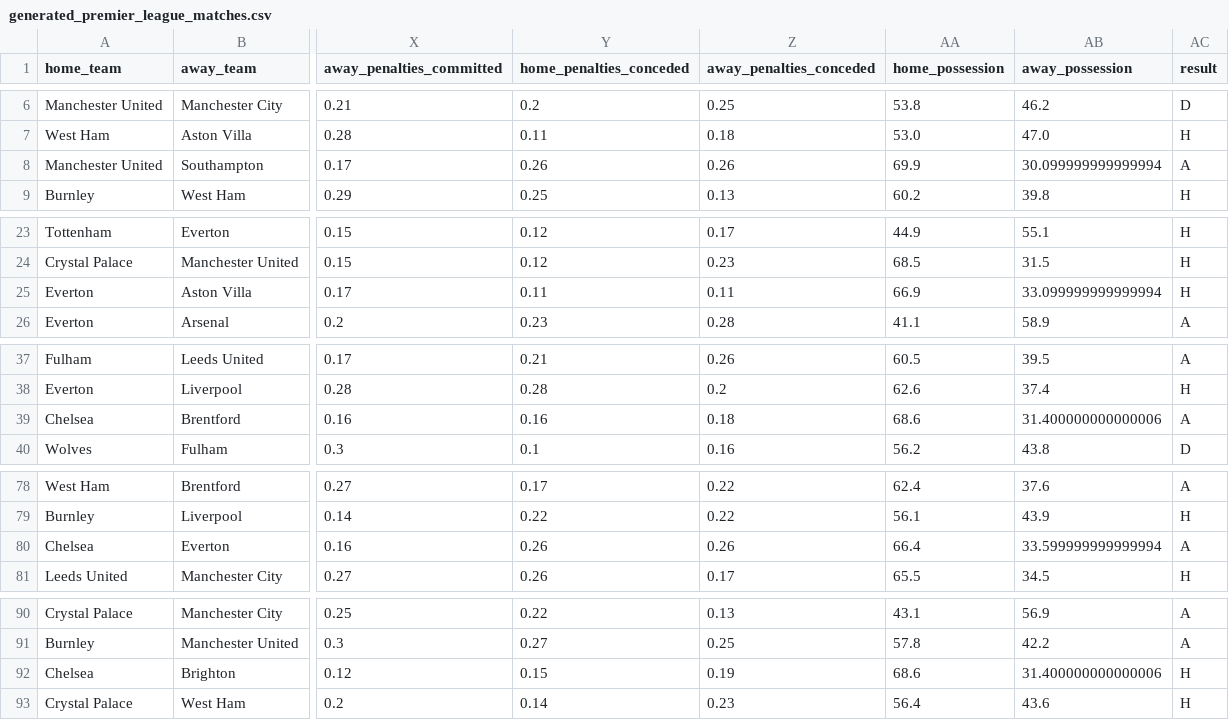
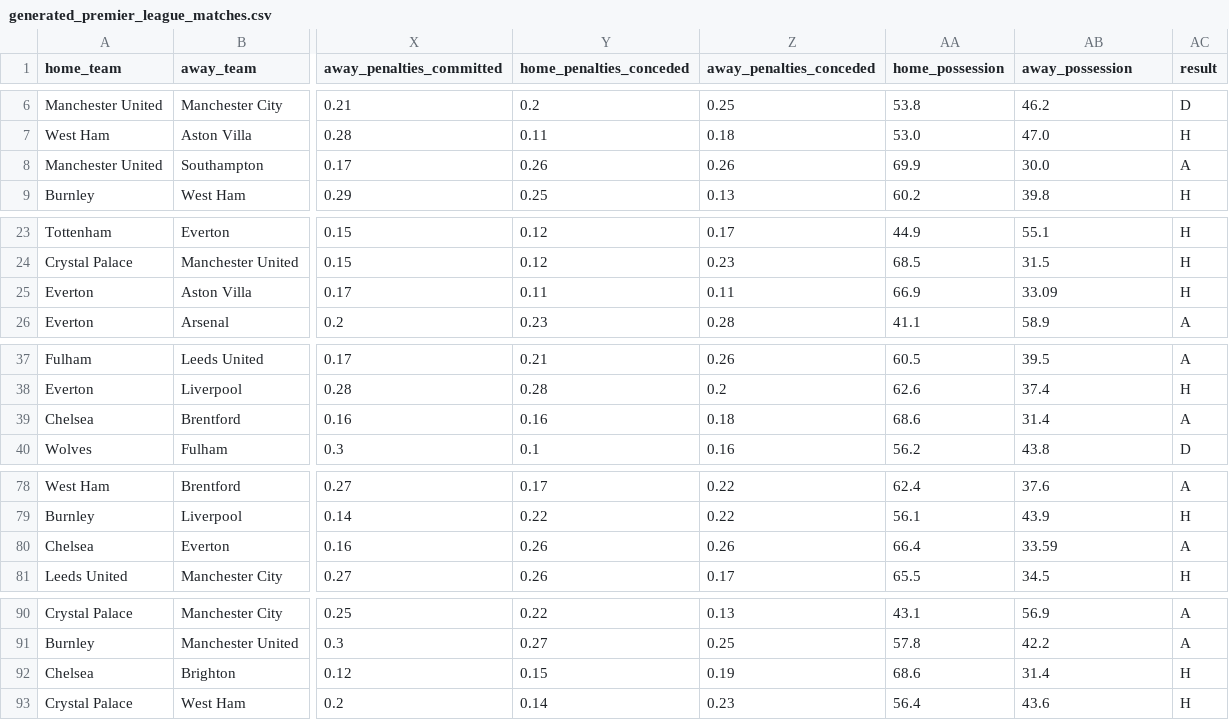
Before and after one commit to McFaya/wmod, a CSV file: generated_premier_league_matches.csv, drawn as a sheet; only a part is shown, gaps mark what is left out; the diff names each change by its address in the sheet, - before the commit and + after, or states it on an @@ line.

Commit message:
Update generated_premier_league_matches.csv

```diff
--- a/generated_premier_league_matches.csv
+++ b/generated_premier_league_matches.csv
-AB8 (away_possession): 30.099999999999994
+AB8 (away_possession): 30.0
-AB25 (away_possession): 33.099999999999994
+AB25 (away_possession): 33.09
-AB39 (away_possession): 31.400000000000006
+AB39 (away_possession): 31.4
-AB80 (away_possession): 33.599999999999994
+AB80 (away_possession): 33.59
-AB92 (away_possession): 31.400000000000006
+AB92 (away_possession): 31.4
```
